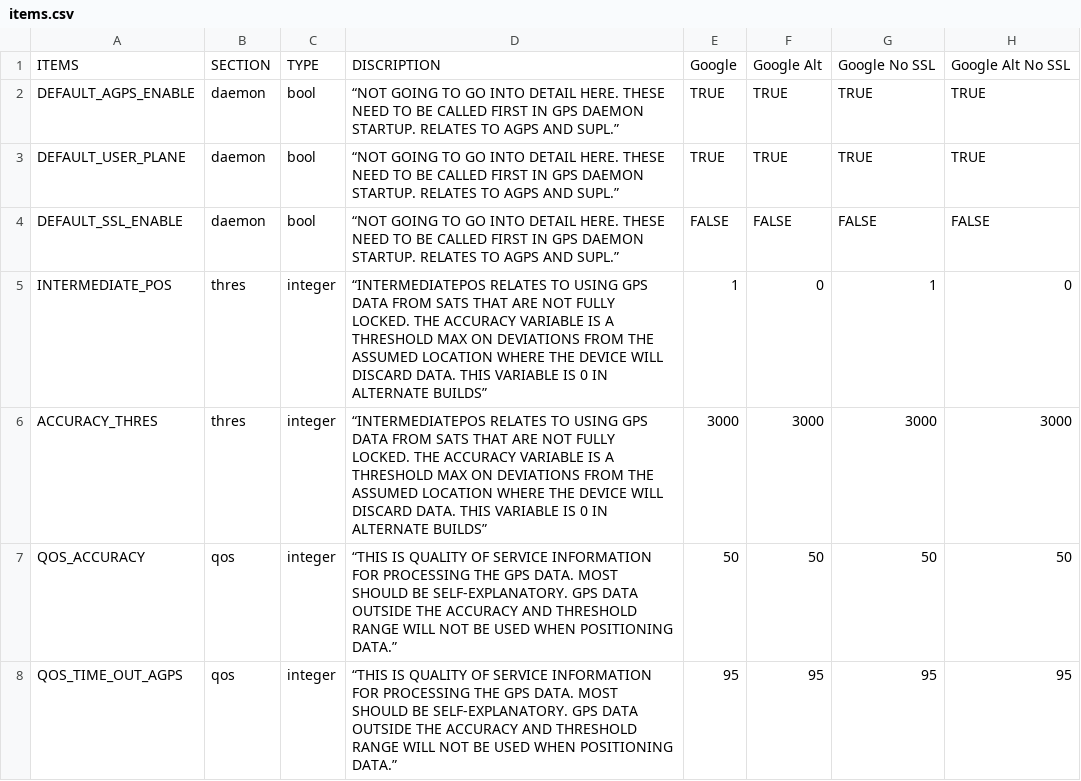
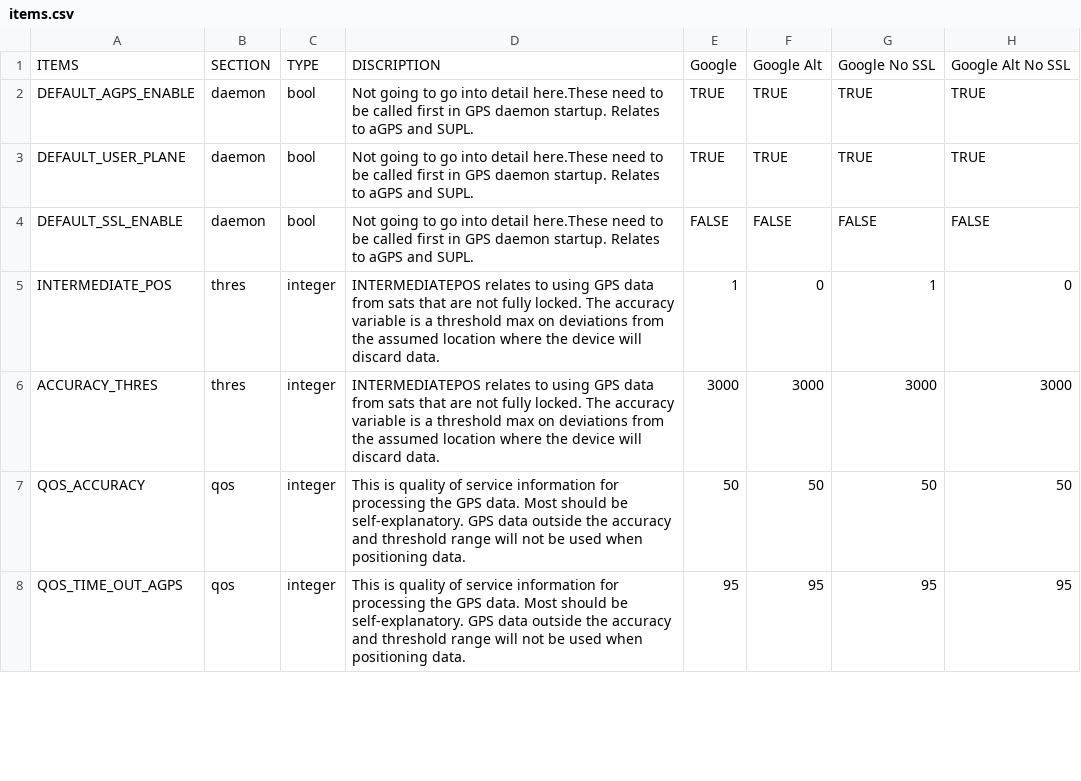
Before and after one commit to Berco/aGPS, a CSV file: other files/items.csv, drawn as a sheet; only a part is shown; the diff covers the shown part only; the diff names each change by its address in the sheet, - before the commit and + after, or states it on an @@ line.

```diff
--- a/other files/items.csv
+++ b/other files/items.csv
-D2:D4: “NOT GOING TO GO INTO DETAIL HERE. THESE NEED TO BE CALLED FIRST IN GPS DAEMON STARTUP. RELATES TO AGPS AND SUPL.”
+D2:D4: Not going to go into detail here.These need to be called first in GPS daemon startup. Relates to aGPS and SUPL.
-D5:D6: “INTERMEDIATEPOS RELATES TO USING GPS DATA FROM SATS THAT ARE NOT FULLY LOCKED. THE ACCURACY VARIABLE IS A THRESHOLD MAX ON DEVIATIONS FROM THE ASSUMED LOCATION WHERE THE DEVICE WILL DISCARD DATA. THIS VARIABLE IS 0 IN ALTERNATE BUILDS”
+D5:D6: INTERMEDIATEPOS relates to using GPS data from sats that are not fully locked. The accuracy variable is a threshold max on deviations from the assumed location where the device will discard data.
-D7:D8: “THIS IS QUALITY OF SERVICE INFORMATION FOR PROCESSING THE GPS DATA. MOST SHOULD BE SELF-EXPLANATORY. GPS DATA OUTSIDE THE ACCURACY AND THRESHOLD RANGE WILL NOT BE USED WHEN POSITIONING DATA.”
+D7:D8: This is quality of service information for processing the GPS data. Most should be self-explanatory. GPS data outside the accuracy and threshold range will not be used when positioning data.
```
Also changed, not shown: 39 edited cells elsewhere in this file, 7 other files.
